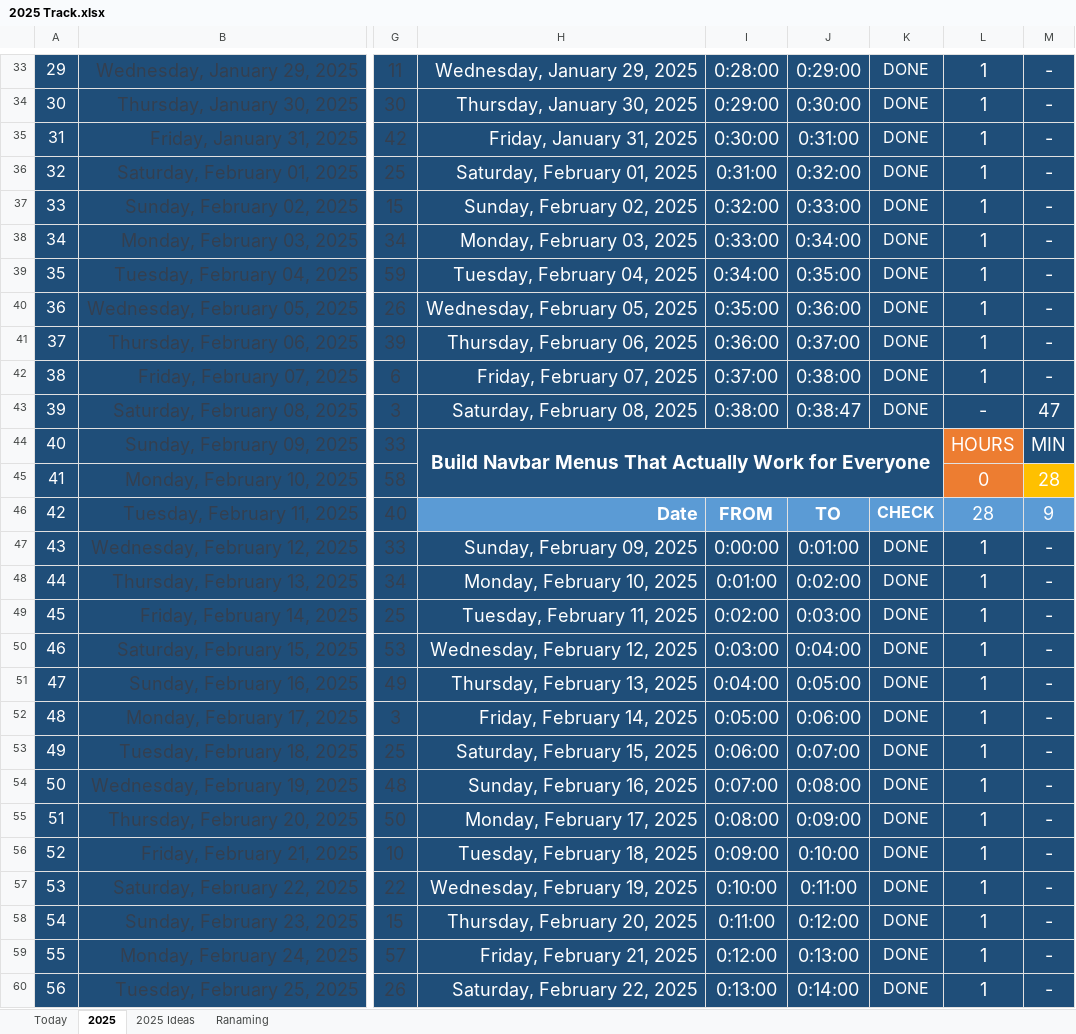
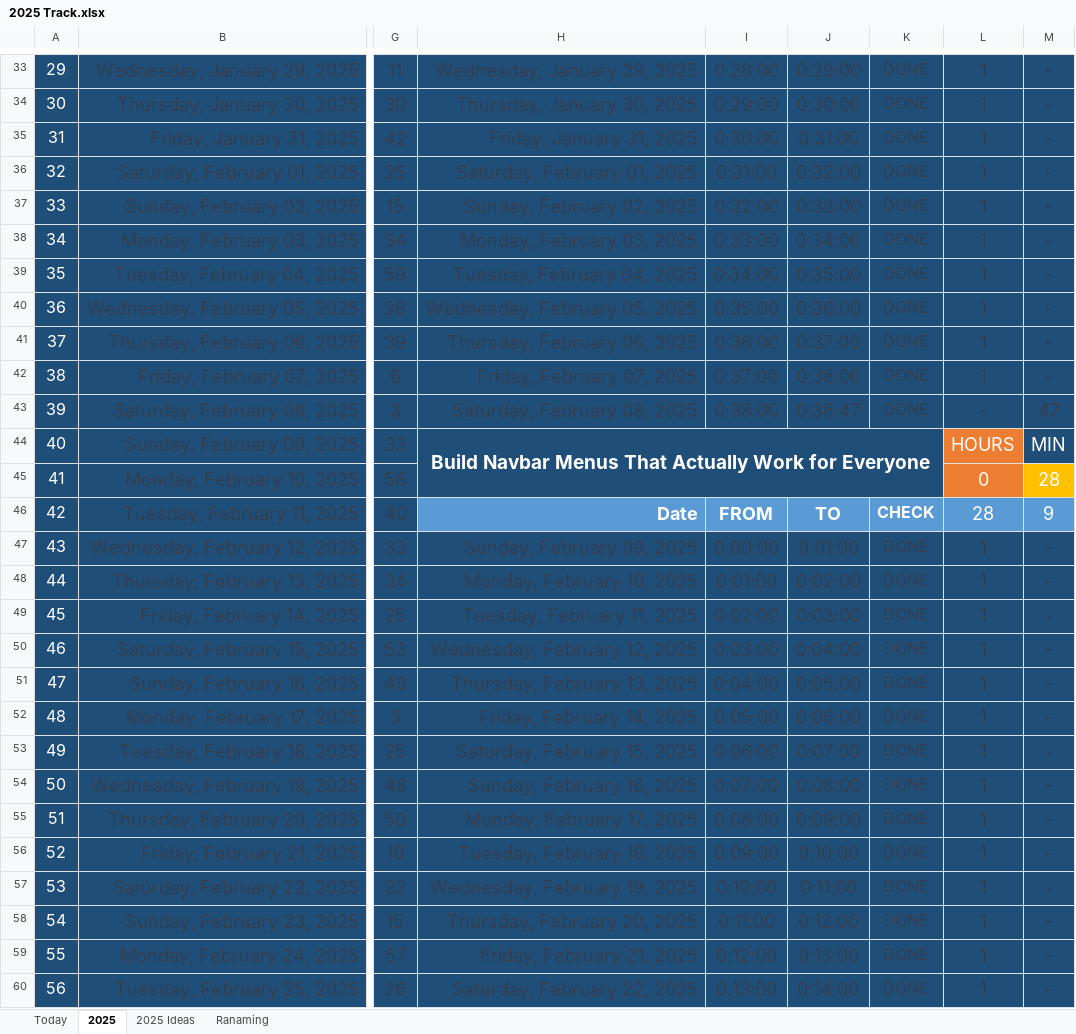
Before and after one commit to Mostafa-El-Masry/MyHubReact, an Excel workbook: 2025 Track.xlsx, sheet 2025, drawn as a sheet; only a part is shown, gaps mark what is left out; values as stored, in another font and other column widths than the file's, no borders; the diff covers the shown part only; the diff names each change by its address in the sheet, - before the commit and + after, or states it on an @@ line.

```diff
--- a/2025 Track.xlsx (sheet 2025)
+++ b/2025 Track.xlsx (sheet 2025)
-H33:M43 text colour: #FFFFFF
+H33:M43 text colour: #333F50
-H47:M60 text colour: #FFFFFF
+H47:M60 text colour: #333F50
```
Also changed, not shown: cell formats elsewhere in this sheet, 8 other files.
